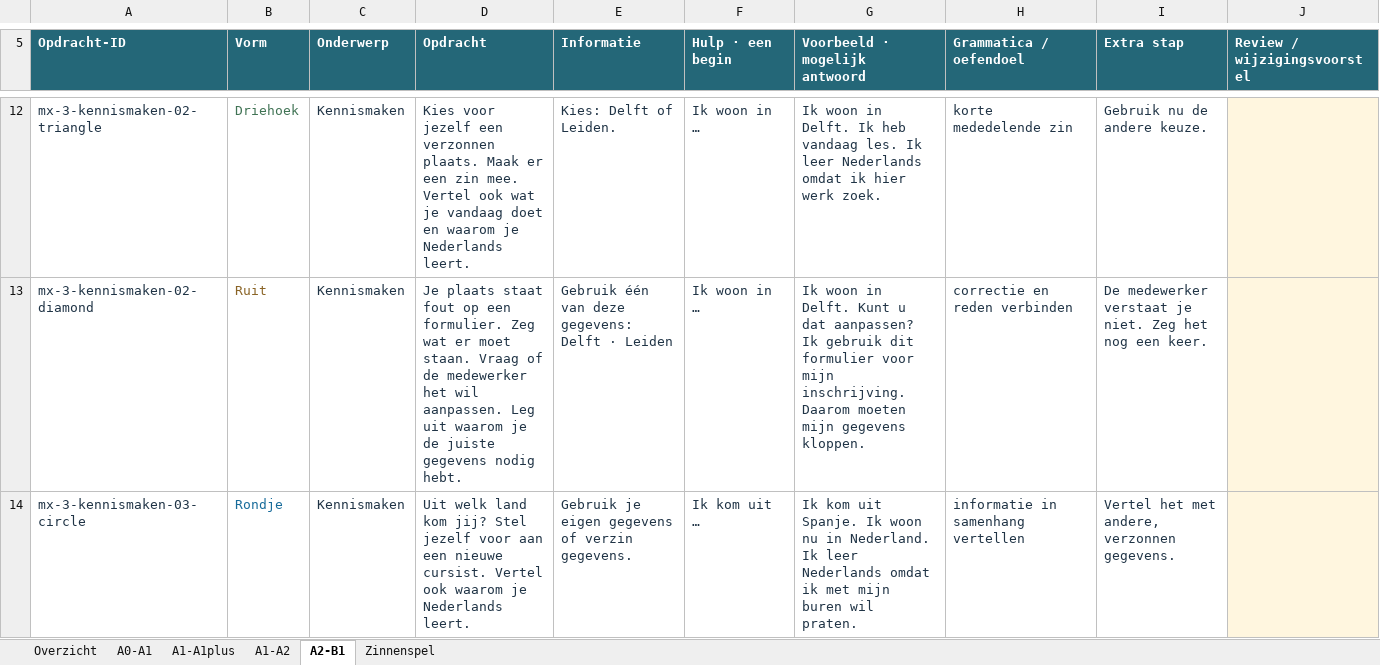
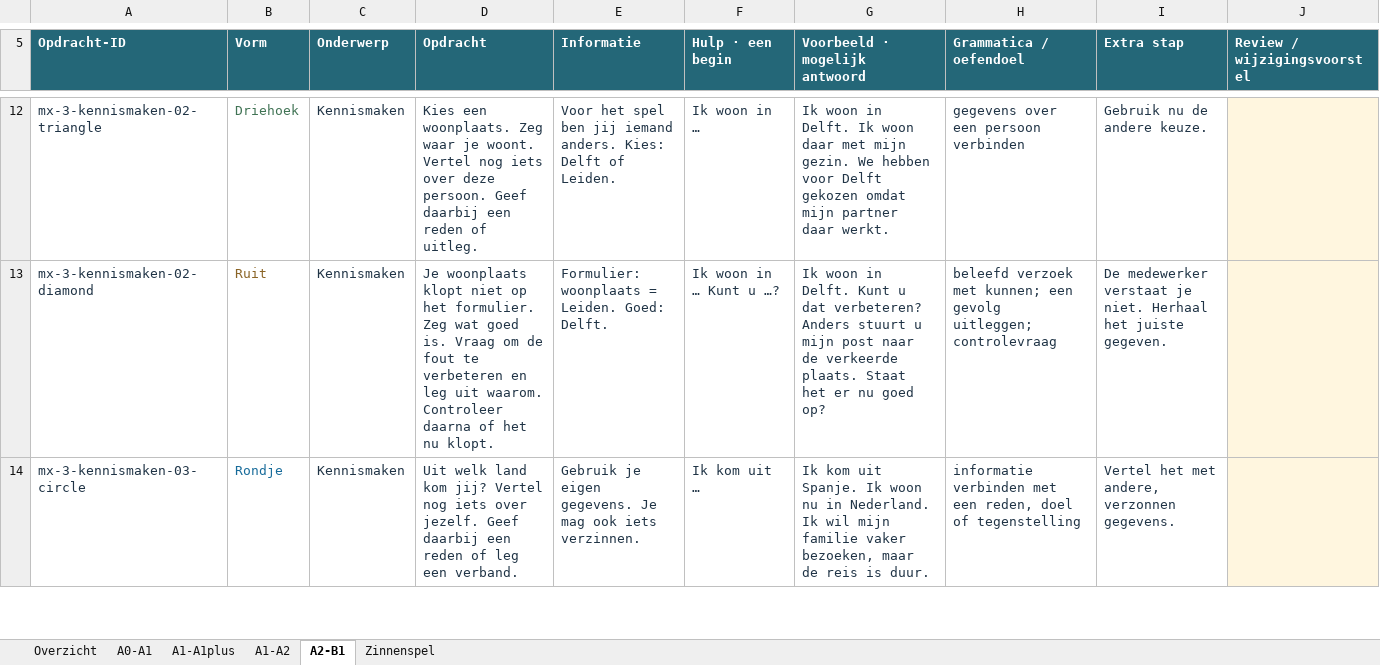
Before and after one commit to 26buckets/taalroute-digibord, an Excel workbook: Documentatie/Opdrachtenmatrix.xlsx, sheet A2-B1, drawn as a sheet; only a part is shown, gaps mark what is left out; values as stored, in another font and other column widths than the file's, no borders; table styles not drawn; the diff covers the shown part only; the diff names each change by its address in the sheet, - before the commit and + after, or states it on an @@ line.

```diff
--- a/Documentatie/Opdrachtenmatrix.xlsx (sheet A2-B1)
+++ b/Documentatie/Opdrachtenmatrix.xlsx (sheet A2-B1)
-D12 (Opdracht): Kies voor jezelf een verzonnen plaats. Maak er een zin mee. Vertel ook wat je vandaag doet en waarom je Nederlands leert.
+D12 (Opdracht): Kies een woonplaats. Zeg waar je woont. Vertel nog iets over deze persoon. Geef daarbij een reden of uitleg.
-E12 (Informatie): Kies: Delft of Leiden.
+E12 (Informatie): Voor het spel ben jij iemand anders. Kies: Delft of Leiden.
-G12 (Voorbeeld · mogelijk antwoord): …Delft. Ik heb vandaag les. Ik leer Nederlands omdat ik hier werk zoek.
+G12 (Voorbeeld · mogelijk antwoord): …Delft. Ik woon daar met mijn gezin. We hebben voor Delft gekozen omdat mijn partner daar werkt.
-H12 (Grammatica / oefendoel): korte mededelende zin
+H12 (Grammatica / oefendoel): gegevens over een persoon verbinden
-D13 (Opdracht): Je plaats staat fout op een formulier. Zeg wat er moet staan. Vraag of de medewerker het wil aanpassen. Leg uit waarom je de juiste gegevens nodig hebt.
+D13 (Opdracht): Je woonplaats klopt niet op het formulier. Zeg wat goed is. Vraag om de fout te verbeteren en leg uit waarom. Controleer daarna of het nu klopt.
-E13 (Informatie): Gebruik één van deze gegevens: Delft · Leiden
+E13 (Informatie): Formulier: woonplaats = Leiden. Goed: Delft.
-F13 (Hulp · een begin): Ik woon in …
+F13 (Hulp · een begin): Ik woon in … Kunt u …?
-G13 (Voorbeeld · mogelijk antwoord): …u dat aanpassen? Ik gebruik dit formulier voor mijn inschrijving. Daarom moeten mijn gegevens kloppen.
+G13 (Voorbeeld · mogelijk antwoord): …u dat verbeteren? Anders stuurt u mijn post naar de verkeerde plaats. Staat het er nu goed op?
-H13 (Grammatica / oefendoel): correctie en reden verbinden
+H13 (Grammatica / oefendoel): beleefd verzoek met kunnen; een gevolg uitleggen; controlevraag
-I13 (Extra stap): …je niet. Zeg het nog een keer.
+I13 (Extra stap): …je niet. Herhaal het juiste gegeven.
-D14 (Opdracht): …kom jij? Stel jezelf voor aan een nieuwe cursist. Vertel ook waarom je Nederlands leert.
+D14 (Opdracht): …kom jij? Vertel nog iets over jezelf. Geef daarbij een reden of leg een verband.
-E14 (Informatie): …je eigen gegevens of verzin gegevens.
+E14 (Informatie): …je eigen gegevens. Je mag ook iets verzinnen.
-G14 (Voorbeeld · mogelijk antwoord): …Nederland. Ik leer Nederlands omdat ik met mijn buren wil praten.
+G14 (Voorbeeld · mogelijk antwoord): …Nederland. Ik wil mijn familie vaker bezoeken, maar de reis is duur.
-H14 (Grammatica / oefendoel): informatie in samenhang vertellen
+H14 (Grammatica / oefendoel): informatie verbinden met een reden, doel of tegenstelling
```
Also changed, not shown: 1309 edited cells elsewhere in this sheet, sheet A1-A2, sheet A1-A1plus, sheet A0-A1, 6 other files.
